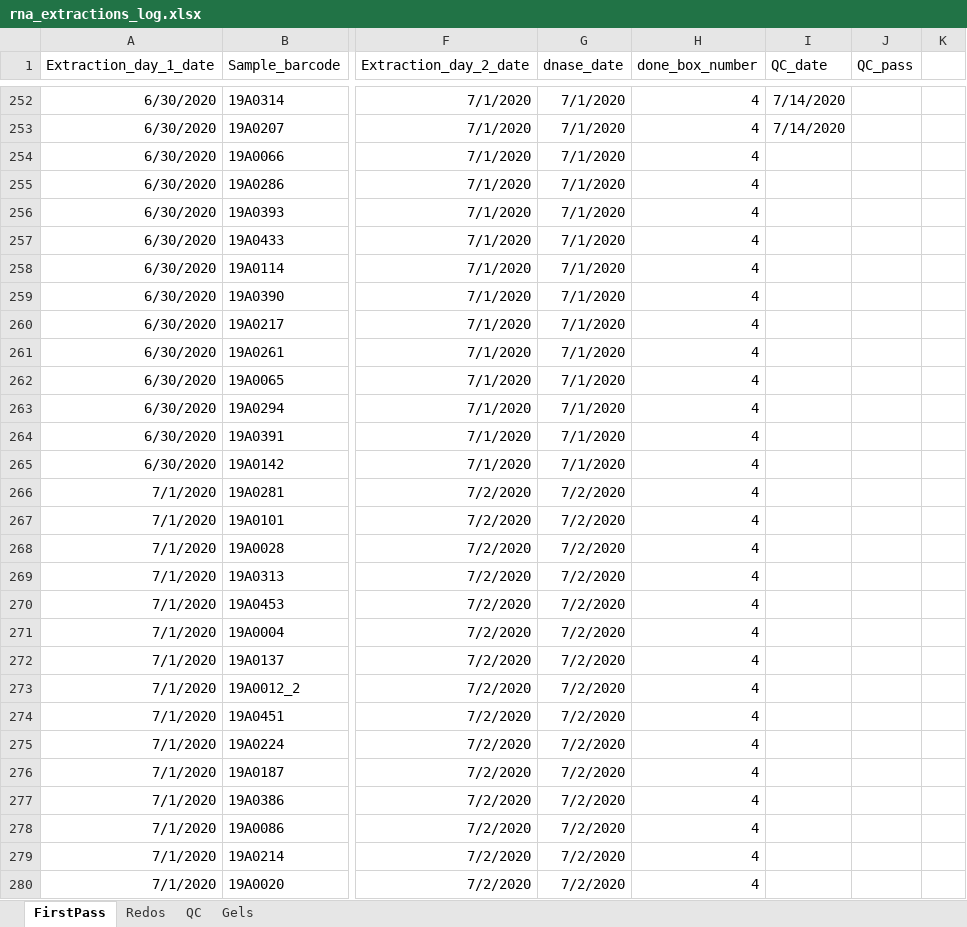
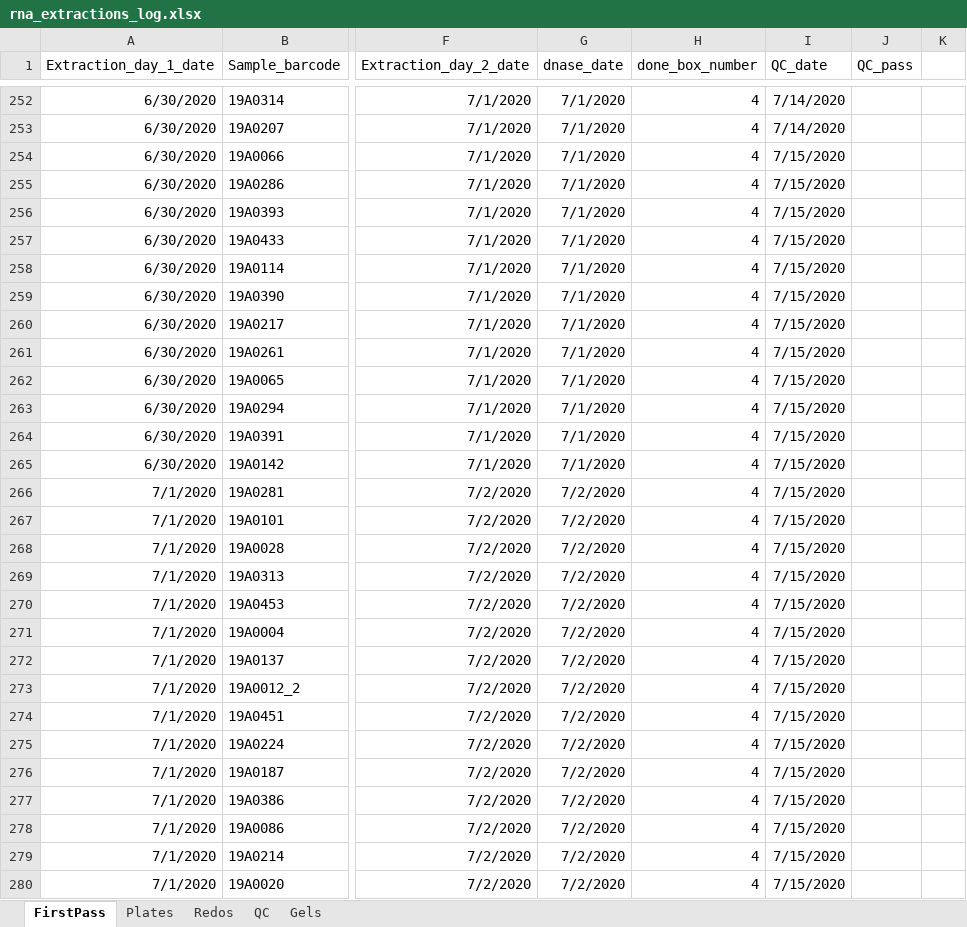
Before and after one commit to GoreLab/SweetCornRNA, an Excel workbook: data/rna_extractions_log.xlsx, sheet FirstPass, drawn as a sheet; only a part is shown, gaps mark what is left out; values as stored, in another font and other column widths than the file's, no borders; charts and pictures not drawn; the diff covers the shown part only; the diff names each change by its address in the sheet, - before the commit and + after, or states it on an @@ line.

```diff
--- a/data/rna_extractions_log.xlsx (sheet FirstPass)
+++ b/data/rna_extractions_log.xlsx (sheet FirstPass)
+sheet tab: Plates
-I254:I280 (QC_date): (empty)
+I254:I280 (QC_date): 7/15/2020
```
Also changed, not shown: 96 added rows and 175 edited cells elsewhere in this sheet, sheet QC, sheet Redos, hidden cells, charts or pictures, data/SC_grinding_2020.xlsx, 27 other files.
